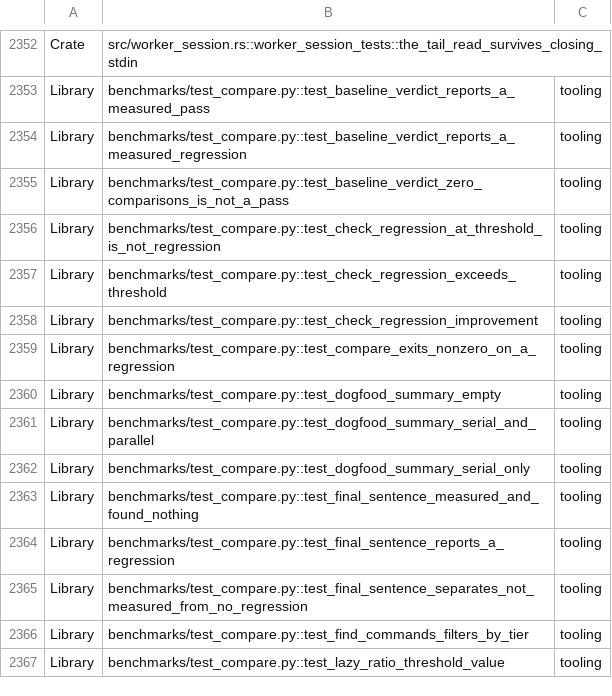
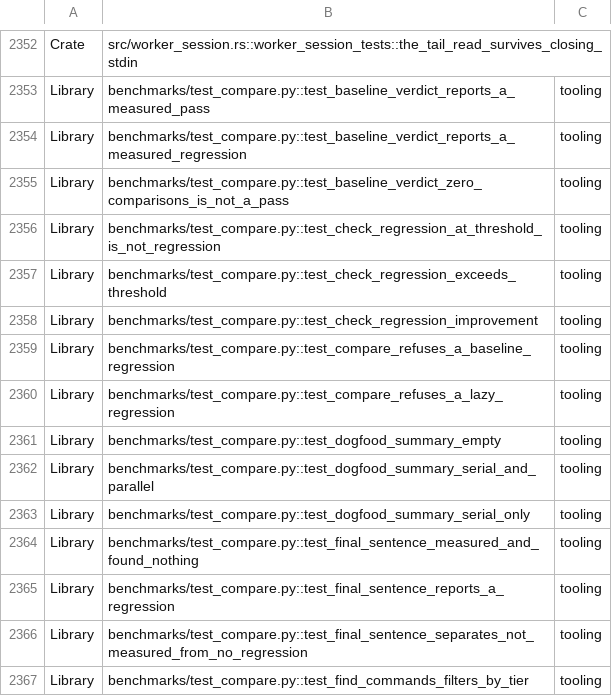
Before and after one commit to kalonji-tools/oxitest, a TSV file: scripts/band_record.tsv, drawn as a sheet; only a part is shown, gaps mark what is left out; the shorter side is filled out with more unchanged rows.

Commit message:
test: cover the baseline regression arm of the detector (#2180)
Stage-8 review response. The refusal test reached only the lazy arm, so a
change that broke the baseline comparison alone would have kept it green.
Each arm now has its own test with its own clean-run control.

Also drops the sys.path insert, which this branch made dead by putting
benchmarks/ on testpaths, and an exist_ok that could never fire.

```diff
--- a/scripts/band_record.tsv
+++ b/scripts/band_record.tsv
@@ -2358,3 +2358,4 @@ Library	benchmarks/test_compare.py::test_check_regression_exceeds_threshold	tool
 Library	benchmarks/test_compare.py::test_check_regression_improvement	tooling
-Library	benchmarks/test_compare.py::test_compare_exits_nonzero_on_a_regression	tooling
+Library	benchmarks/test_compare.py::test_compare_refuses_a_baseline_regression	tooling
+Library	benchmarks/test_compare.py::test_compare_refuses_a_lazy_regression	tooling
 Library	benchmarks/test_compare.py::test_dogfood_summary_empty	tooling
```
Also changed, not shown: 1 other file.
